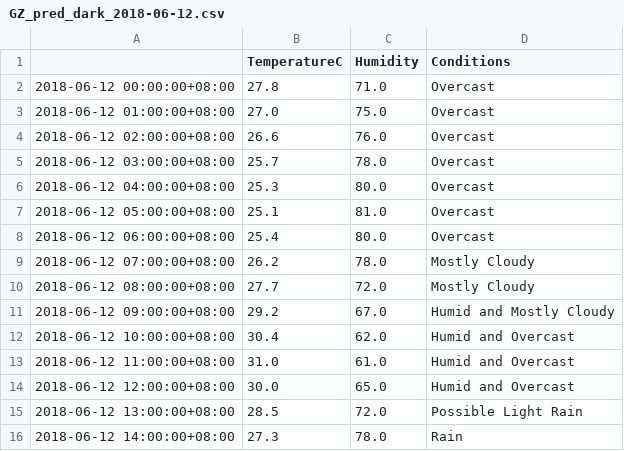
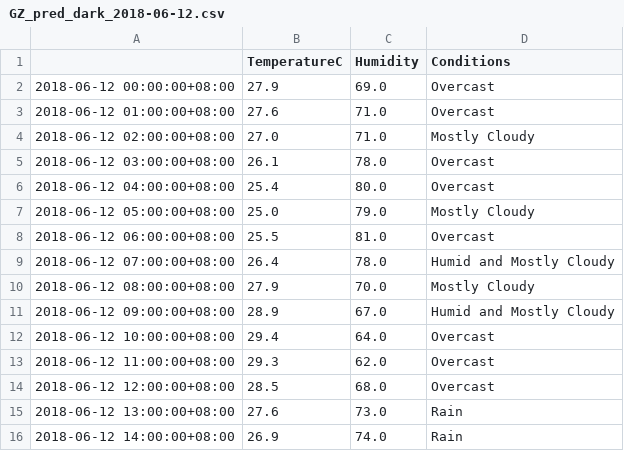
Before and after one commit to leonardmac0614/update_realtime, a CSV file: predict_files/GZ_pred_dark_2018-06-12.csv, drawn as a sheet; only a part is shown; the diff covers the shown part only.

```diff
--- a/predict_files/GZ_pred_dark_2018-06-12.csv
+++ b/predict_files/GZ_pred_dark_2018-06-12.csv
@@ -1,16 +1,16 @@
 ,TemperatureC,Humidity,Conditions
-2018-06-12 00:00:00+08:00,27.8,71.0,Overcast
-2018-06-12 01:00:00+08:00,27.0,75.0,Overcast
-2018-06-12 02:00:00+08:00,26.6,76.0,Overcast
-2018-06-12 03:00:00+08:00,25.7,78.0,Overcast
-2018-06-12 04:00:00+08:00,25.3,80.0,Overcast
-2018-06-12 05:00:00+08:00,25.1,81.0,Overcast
-2018-06-12 06:00:00+08:00,25.4,80.0,Overcast
-2018-06-12 07:00:00+08:00,26.2,78.0,Mostly Cloudy
-2018-06-12 08:00:00+08:00,27.7,72.0,Mostly Cloudy
-2018-06-12 09:00:00+08:00,29.2,67.0,Humid and Mostly Cloudy
-2018-06-12 10:00:00+08:00,30.4,62.0,Humid and Overcast
-2018-06-12 11:00:00+08:00,31.0,61.0,Humid and Overcast
-2018-06-12 12:00:00+08:00,30.0,65.0,Humid and Overcast
-2018-06-12 13:00:00+08:00,28.5,72.0,Possible Light Rain
-2018-06-12 14:00:00+08:00,27.3,78.0,Rain
+2018-06-12 00:00:00+08:00,27.9,69.0,Overcast
+2018-06-12 01:00:00+08:00,27.6,71.0,Overcast
+2018-06-12 02:00:00+08:00,27.0,71.0,Mostly Cloudy
+2018-06-12 03:00:00+08:00,26.1,78.0,Overcast
+2018-06-12 04:00:00+08:00,25.4,80.0,Overcast
+2018-06-12 05:00:00+08:00,25.0,79.0,Mostly Cloudy
+2018-06-12 06:00:00+08:00,25.5,81.0,Overcast
+2018-06-12 07:00:00+08:00,26.4,78.0,Humid and Mostly Cloudy
+2018-06-12 08:00:00+08:00,27.9,70.0,Mostly Cloudy
+2018-06-12 09:00:00+08:00,28.9,67.0,Humid and Mostly Cloudy
+2018-06-12 10:00:00+08:00,29.4,64.0,Overcast
+2018-06-12 11:00:00+08:00,29.3,62.0,Overcast
+2018-06-12 12:00:00+08:00,28.5,68.0,Overcast
+2018-06-12 13:00:00+08:00,27.6,73.0,Rain
+2018-06-12 14:00:00+08:00,26.9,74.0,Rain
```
Also changed, not shown: 71 edited cells elsewhere in this file, GZ_his_dark.csv.
